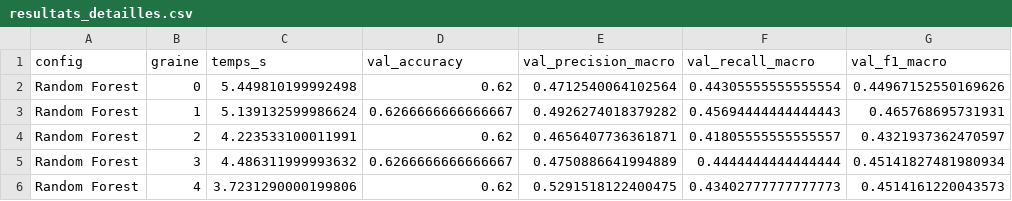
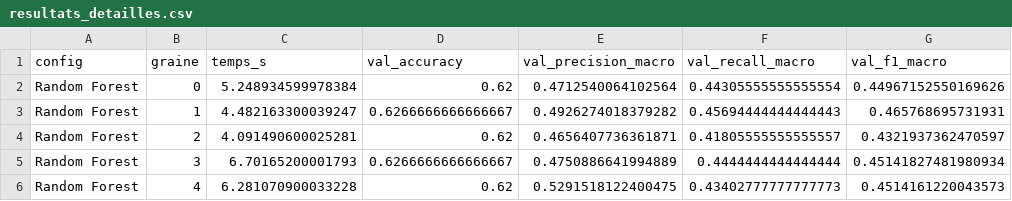
Before and after one commit to DanielYahiri/school-project, a CSV file: resultats/modeles_classiques/random_forest/resultats_detailles.csv, drawn as a sheet; only a part is shown; the diff names each change by its address in the sheet, - before the commit and + after, or states it on an @@ line.

Commit message:
modèle classique 2
 modèle classique 2

```diff
--- a/resultats/modeles_classiques/random_forest/resultats_detailles.csv
+++ b/resultats/modeles_classiques/random_forest/resultats_detailles.csv
-C2 (temps_s): 5.449810199992498
+C2 (temps_s): 5.248934599978384
-C3 (temps_s): 5.139132599986624
+C3 (temps_s): 4.482163300039247
-C4 (temps_s): 4.223533100011991
+C4 (temps_s): 4.091490600025281
-C5 (temps_s): 4.486311999993632
+C5 (temps_s): 6.70165200001793
-C6 (temps_s): 3.7231290000199806
+C6 (temps_s): 6.281070900033228
```
Also changed, not shown: resultats/modeles_classiques/random_forest/desequilibre_resultats.csv, resultats/modeles_classiques/random_forest/grille_resultats.csv, 14 other files.
